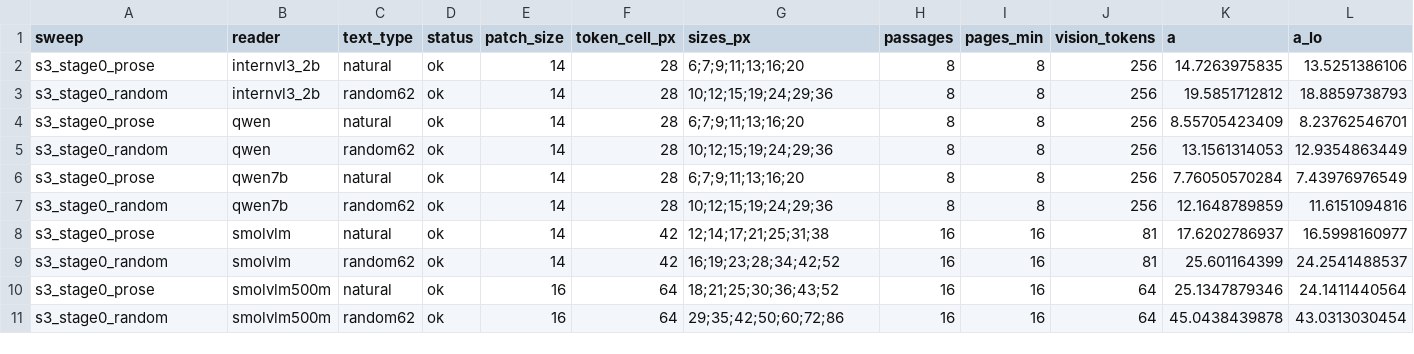
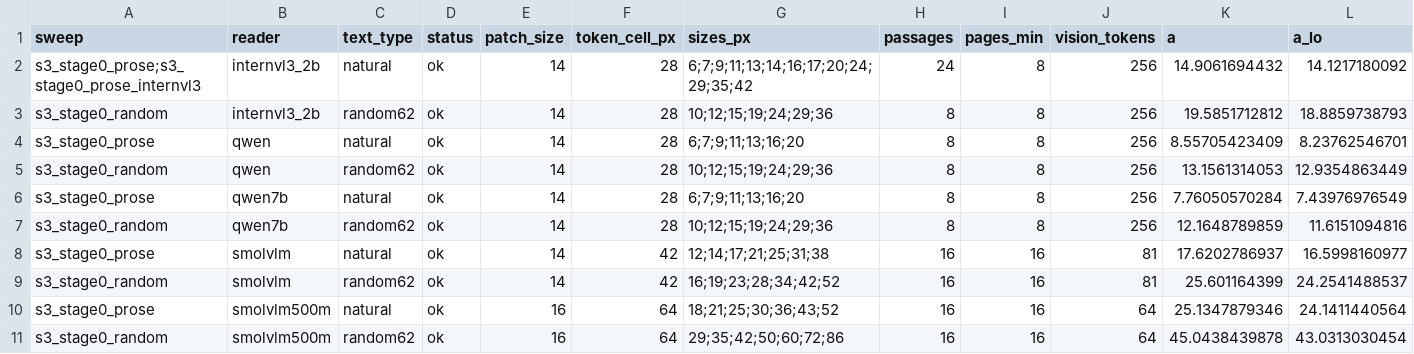
Before and after one commit to Aarrushh/researchpaper, a CSV file: reports/tables/s3_stage0/acuity.csv, drawn as a sheet; only a part is shown; removed rows and columns are numbered as before the commit, all else as after; rows hold the shown columns only; the diff names each change by its address in the sheet, - before the commit and + after, or states it on an @@ line.

```diff
--- a/reports/tables/s3_stage0/acuity.csv
+++ b/reports/tables/s3_stage0/acuity.csv
-row 2: s3_stage0_prose | internvl3_2b | natural | ok | 14 | 28 | 6;7;9;11;13;16;20 | 8 | 8 | 256 | 14.7263975835 | 13.5251386106
+row 2: s3_stage0_prose;s3_stage0_prose_internvl3 | internvl3_2b | natural | ok | 14 | 28 | 6;7;9;11;13;14;16;17;20;24;29;35;42 | 24 | 8 | 256 | 14.9061694432 | 14.1217180092
```
Also changed, not shown: reports/tables/s3_stage0/cells.csv, 3 other files.
